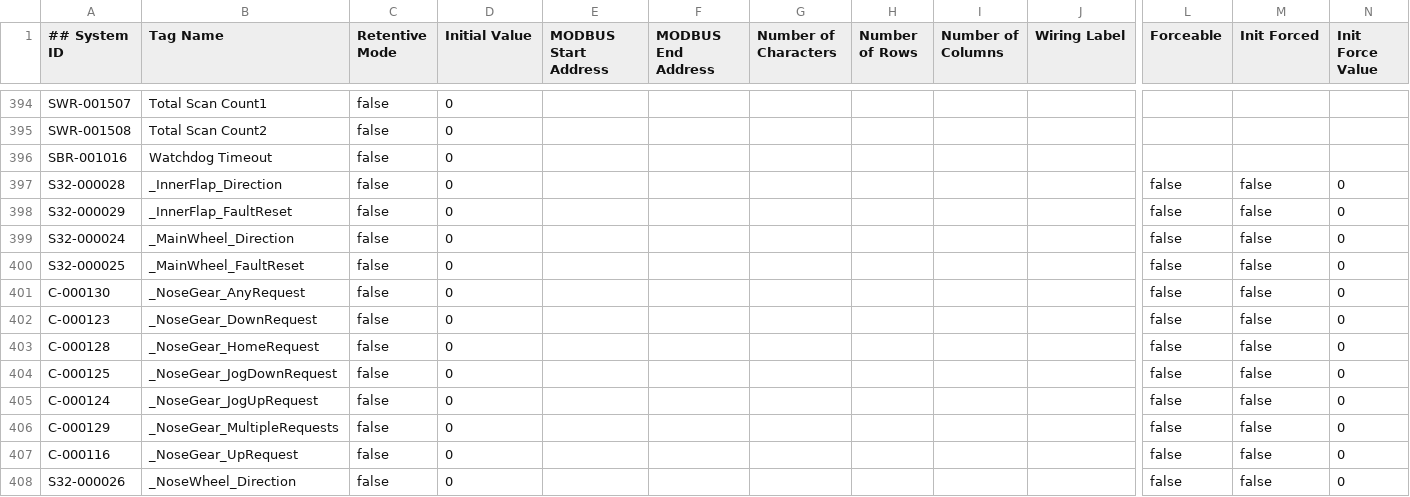
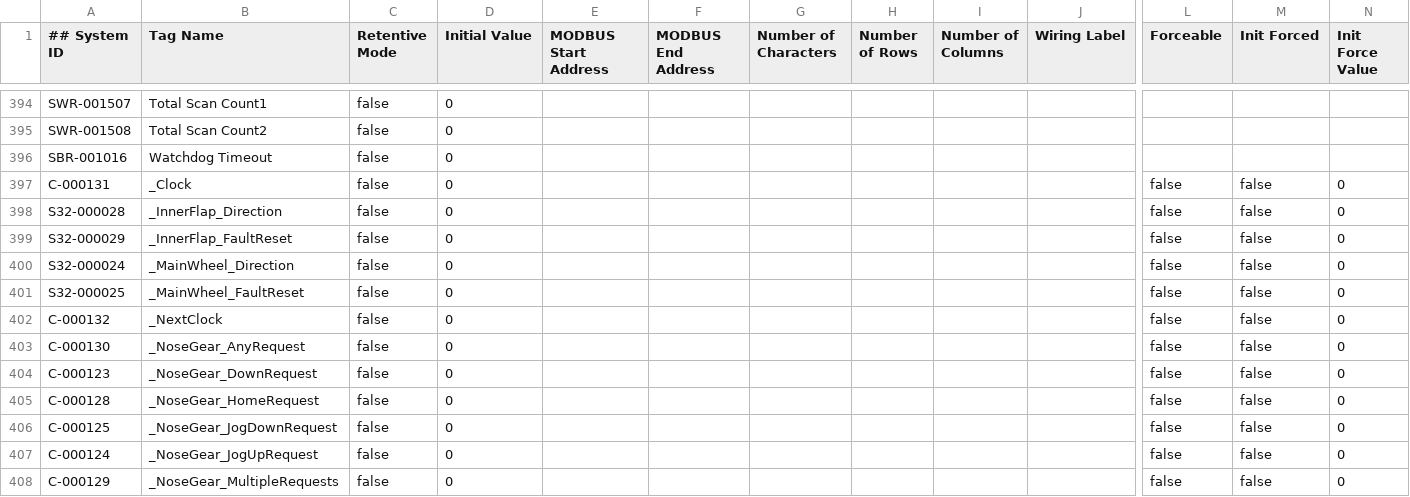
Before and after one commit to JGlassMSI/727programming, a CSV file: 727_ladder_Basic.csv, drawn as a sheet; only a part is shown, gaps mark what is left out; the shorter side is filled out with more unchanged rows; rows hold the shown columns only; the diff names each change by its address in the sheet, - before the commit and + after, or states it on an @@ line.

```diff
--- a/727_ladder_Basic.csv
+++ b/727_ladder_Basic.csv
+row 397: C-000131 | _Clock | false | 0 |  |  |  |  |  |  | false | false | 0
+row 402: C-000132 | _NextClock | false | 0 |  |  |  |  |  |  | false | false | 0
```
Also changed, not shown: 727_ladder_Extended.csv, 20 other files.
